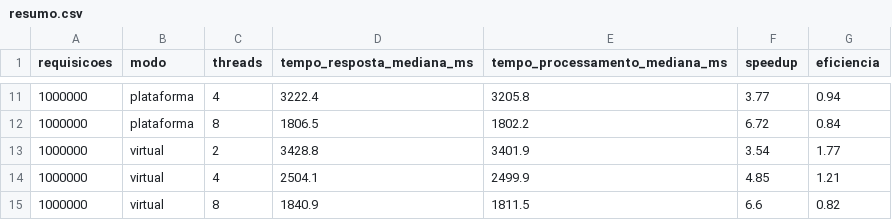
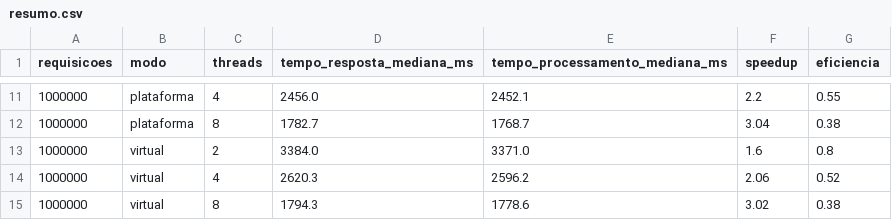
Before and after one commit to joaosanli/rota-vital-threads, a CSV file: resultados/resumo.csv, drawn as a sheet; only a part is shown, gaps mark what is left out; the diff covers the shown part only.

```diff
--- a/resultados/resumo.csv
+++ b/resultados/resumo.csv
@@ -11,5 +11,5 @@ requisicoes,modo,threads,tempo_resposta_mediana_ms,tempo_processamento_mediana_m
-1000000,plataforma,4,3222.4,3205.8,3.77,0.94
-1000000,plataforma,8,1806.5,1802.2,6.72,0.84
-1000000,virtual,2,3428.8,3401.9,3.54,1.77
-1000000,virtual,4,2504.1,2499.9,4.85,1.21
-1000000,virtual,8,1840.9,1811.5,6.6,0.82
+1000000,plataforma,4,2456.0,2452.1,2.2,0.55
+1000000,plataforma,8,1782.7,1768.7,3.04,0.38
+1000000,virtual,2,3384.0,3371.0,1.6,0.8
+1000000,virtual,4,2620.3,2596.2,2.06,0.52
+1000000,virtual,8,1794.3,1778.6,3.02,0.38
```
Also changed, not shown: 29 edited cells elsewhere in this file, resultados/medicoes_brutas.csv, 5 other files.
